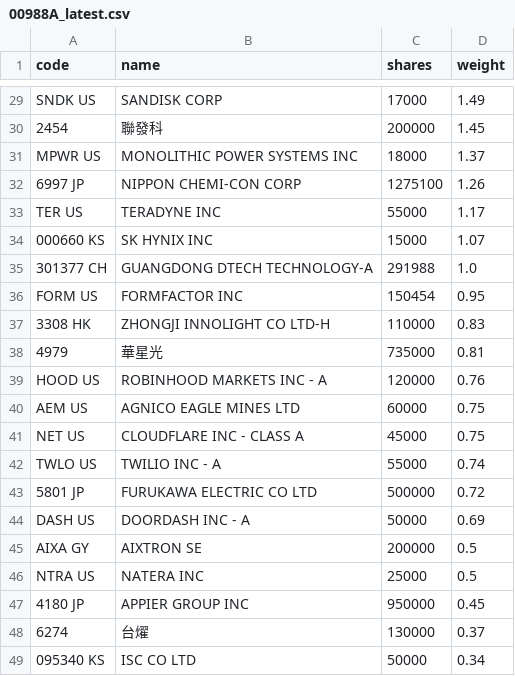
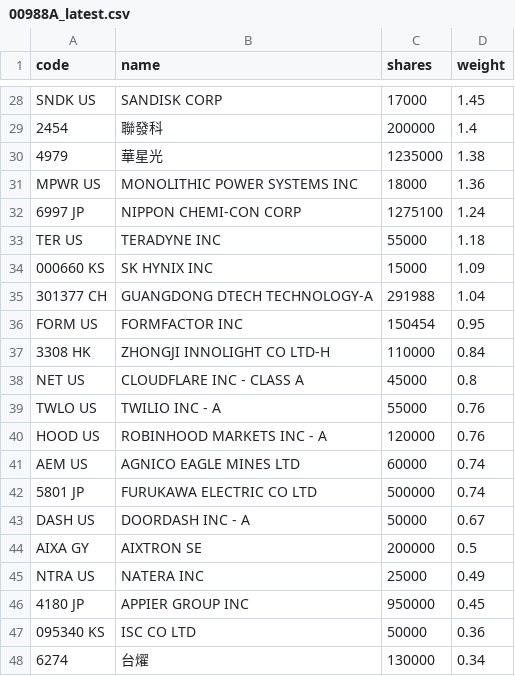
Before and after one commit to 4ru1013/united-etf-00988a-portfolio, a CSV file: data/out/holdings/00988A_latest.csv, drawn as a sheet; only a part is shown, gaps mark what is left out; removed rows and columns are numbered as before the commit, all else as after; the diff covers the shown part only; the diff names each change by its address in the sheet, - before the commit and + after, or states it on an @@ line.

```diff
--- a/data/out/holdings/00988A_latest.csv
+++ b/data/out/holdings/00988A_latest.csv
-D28 (weight): 1.49
+D28 (weight): 1.45
-D29 (weight): 1.45
+D29 (weight): 1.4
+row 30: 4979 | 華星光 | 1235000 | 1.38
-D31 (weight): 1.37
+D31 (weight): 1.36
-D32 (weight): 1.26
+D32 (weight): 1.24
-D33 (weight): 1.17
+D33 (weight): 1.18
-D34 (weight): 1.07
+D34 (weight): 1.09
-D35 (weight): 1.0
+D35 (weight): 1.04
-D37 (weight): 0.83
+D37 (weight): 0.84
-row 38: 4979 | 華星光 | 735000 | 0.81
+row 38: NET US | CLOUDFLARE INC - CLASS A | 45000 | 0.8
+row 39: TWLO US | TWILIO INC - A | 55000 | 0.76
-D41 (weight): 0.75
+D41 (weight): 0.74
-row 41: NET US | CLOUDFLARE INC - CLASS A | 45000 | 0.75
-row 42: TWLO US | TWILIO INC - A | 55000 | 0.74
-D42 (weight): 0.72
+D42 (weight): 0.74
-D43 (weight): 0.69
+D43 (weight): 0.67
-D45 (weight): 0.5
+D45 (weight): 0.49
-row 48: 6274 | 台燿 | 130000 | 0.37
-D47 (weight): 0.34
+D47 (weight): 0.36
+row 48: 6274 | 台燿 | 130000 | 0.34
```
Also changed, not shown: 5 added rows, 6 removed rows and 20 edited cells elsewhere in this file, 3 other files.
